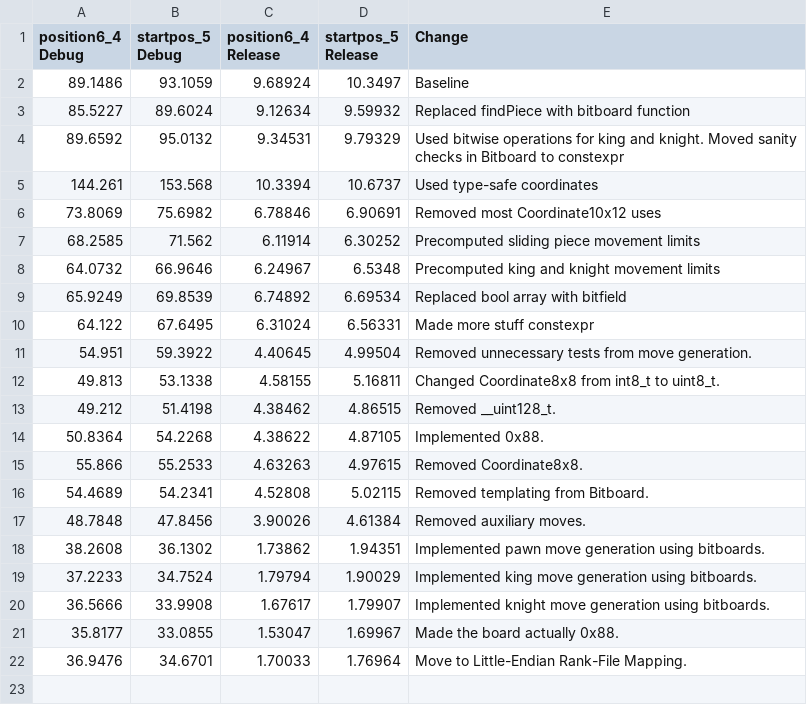
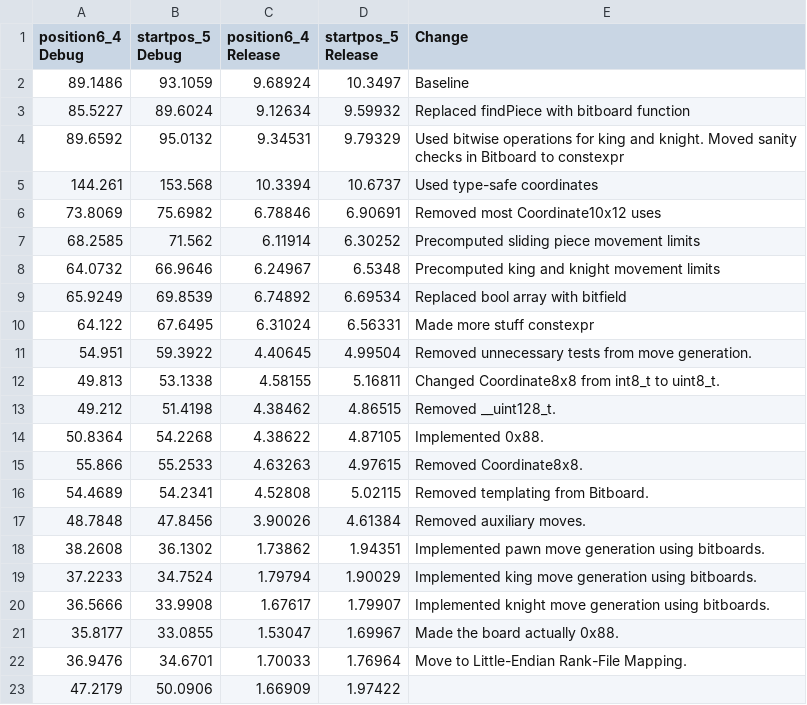
Before and after one commit to Robotino04/Thera-Engine, a CSV file: PerformanceStats.csv, drawn as a sheet; the diff names each change by its address in the sheet, - before the commit and + after, or states it on an @@ line.

```diff
--- a/PerformanceStats.csv
+++ b/PerformanceStats.csv
+row 23: 47.2179 | 50.0906 | 1.66909 | 1.97422
```
Also changed, not shown: 4 other files.
